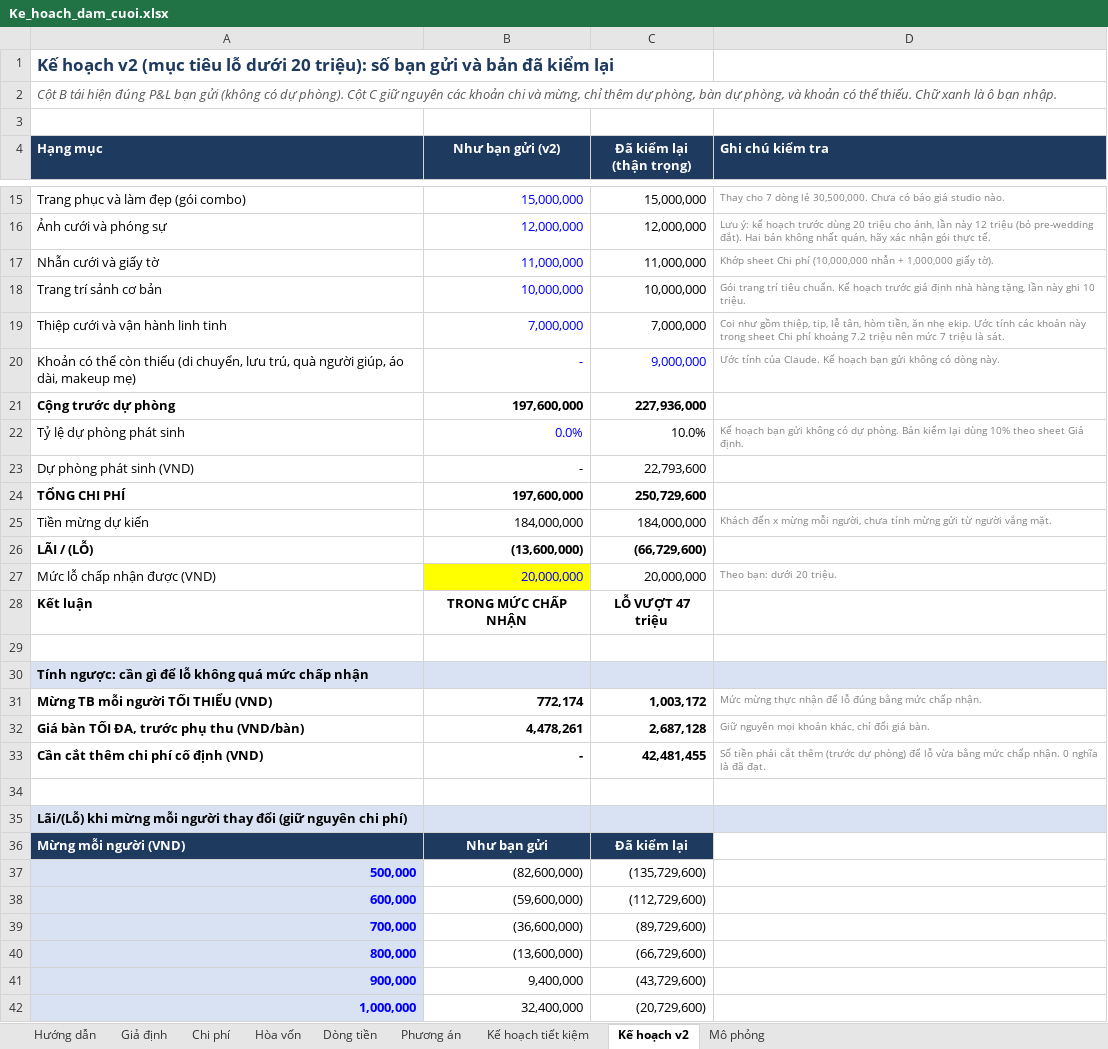
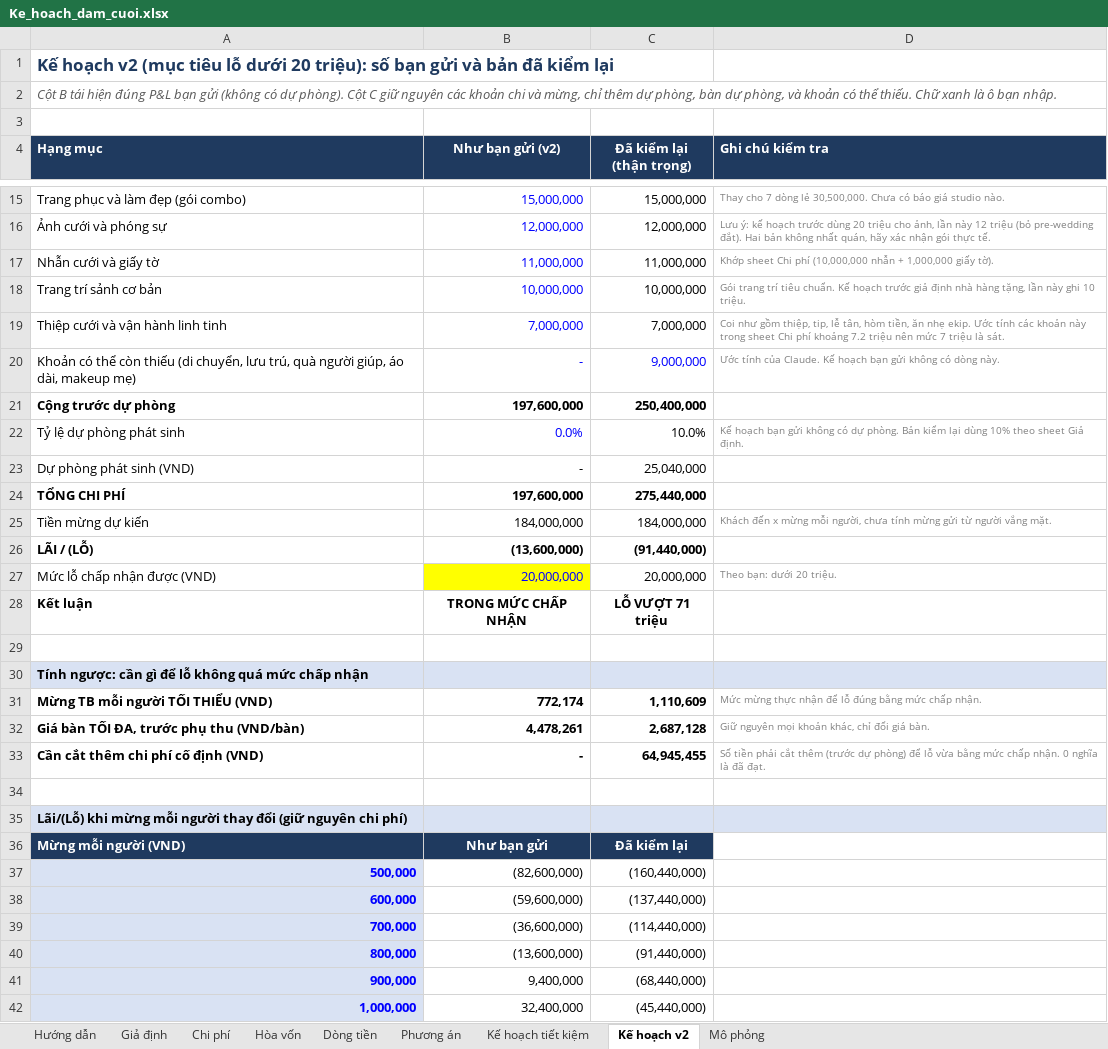
Before and after one commit to phudinhm/weddingplan, an Excel workbook: Ke_hoach_dam_cuoi.xlsx, sheet Kế hoạch v2, drawn as a sheet; only a part is shown, gaps mark what is left out; values as stored, in another font and other column widths than the file's, no borders; conditional formats not drawn; the diff covers the shown part only; the diff names each change by its address in the sheet, - before the commit and + after, or states it on an @@ line.

```diff
--- a/Ke_hoach_dam_cuoi.xlsx (sheet Kế hoạch v2)
+++ b/Ke_hoach_dam_cuoi.xlsx (sheet Kế hoạch v2)
-C21 (Đã kiểm lại (thận trọng)): 227,936,000
+C21 (Đã kiểm lại (thận trọng)): 250,400,000
-C23 (Đã kiểm lại (thận trọng)): 22,793,600
+C23 (Đã kiểm lại (thận trọng)): 25,040,000
-C24 (Đã kiểm lại (thận trọng)): 250,729,600
+C24 (Đã kiểm lại (thận trọng)): 275,440,000
-C26 (Đã kiểm lại (thận trọng)): (66,729,600)
+C26 (Đã kiểm lại (thận trọng)): (91,440,000)
-C28 (Đã kiểm lại (thận trọng)): LỖ VƯỢT 47 triệu
+C28 (Đã kiểm lại (thận trọng)): LỖ VƯỢT 71 triệu
-C31 (Đã kiểm lại (thận trọng)): 1,003,172
+C31 (Đã kiểm lại (thận trọng)): 1,110,609
-C33 (Đã kiểm lại (thận trọng)): 42,481,455
+C33 (Đã kiểm lại (thận trọng)): 64,945,455
-C37 (Đã kiểm lại (thận trọng)): (135,729,600)
+C37 (Đã kiểm lại (thận trọng)): (160,440,000)
-C38 (Đã kiểm lại (thận trọng)): (112,729,600)
+C38 (Đã kiểm lại (thận trọng)): (137,440,000)
-C39 (Đã kiểm lại (thận trọng)): (89,729,600)
+C39 (Đã kiểm lại (thận trọng)): (114,440,000)
-C40 (Đã kiểm lại (thận trọng)): (66,729,600)
+C40 (Đã kiểm lại (thận trọng)): (91,440,000)
-C41 (Đã kiểm lại (thận trọng)): (43,729,600)
+C41 (Đã kiểm lại (thận trọng)): (68,440,000)
-C42 (Đã kiểm lại (thận trọng)): (20,729,600)
+C42 (Đã kiểm lại (thận trọng)): (45,440,000)
```
Also changed, not shown: 3 edited cells and cell formats elsewhere in this sheet, sheet Kế hoạch tiết kiệm, sheet Phương án, charts or pictures.
